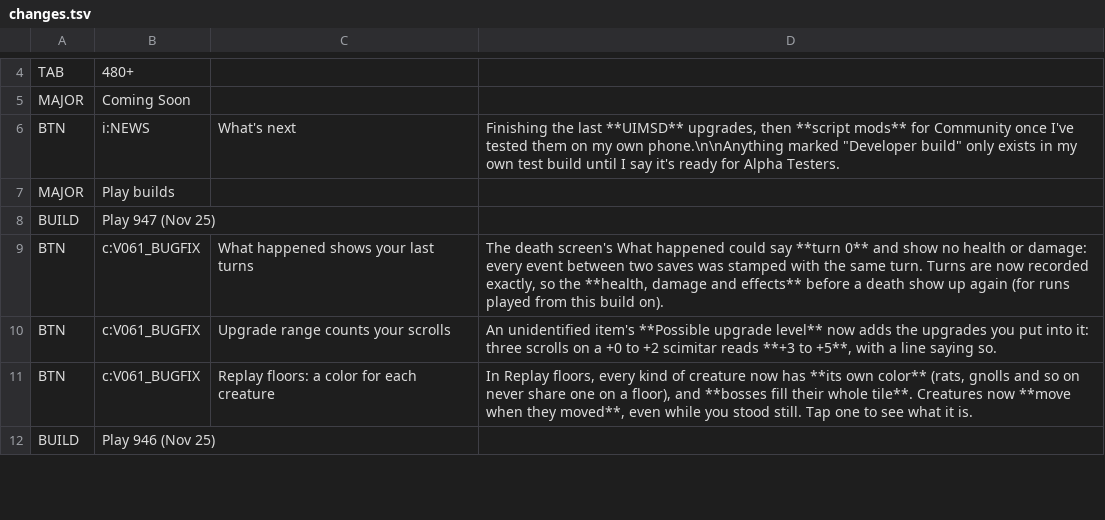
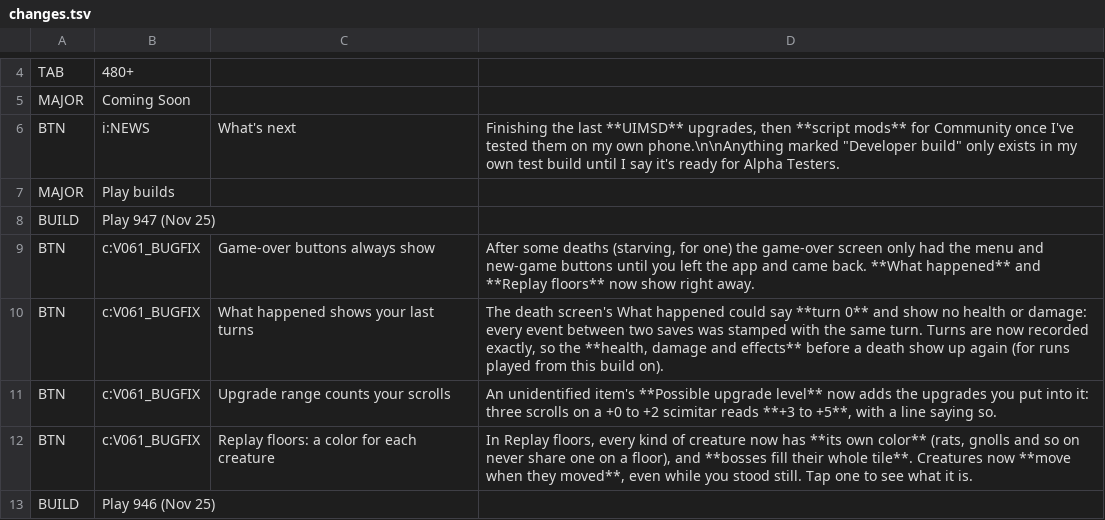
Before and after one commit to APD-Development/ShieldingShouldHaveWorked, a TSV file: core/src/main/assets/apd/changes.tsv, drawn as a sheet; only a part is shown, gaps mark what is left out.

```diff
--- a/core/src/main/assets/apd/changes.tsv
+++ b/core/src/main/assets/apd/changes.tsv
@@ -8,2 +8,3 @@ MAJOR	Play builds
 BUILD	Play 947 (Nov 25)
+BTN	c:V061_BUGFIX	Game-over buttons always show	After some deaths (starving, for one) the game-over screen only had the menu and new-game buttons until you left the app and came back. **What happened** and **Replay floors** now show right away.
 BTN	c:V061_BUGFIX	What happened shows your last turns	The death screen's What happened could say **turn 0** and show no health or damage: every event between two saves was stamped with the same turn. Turns are now recorded exactly, so the **health, damage and effects** before a death show up again (for runs played from this build on).
```
Also changed, not shown: 3 other files.
